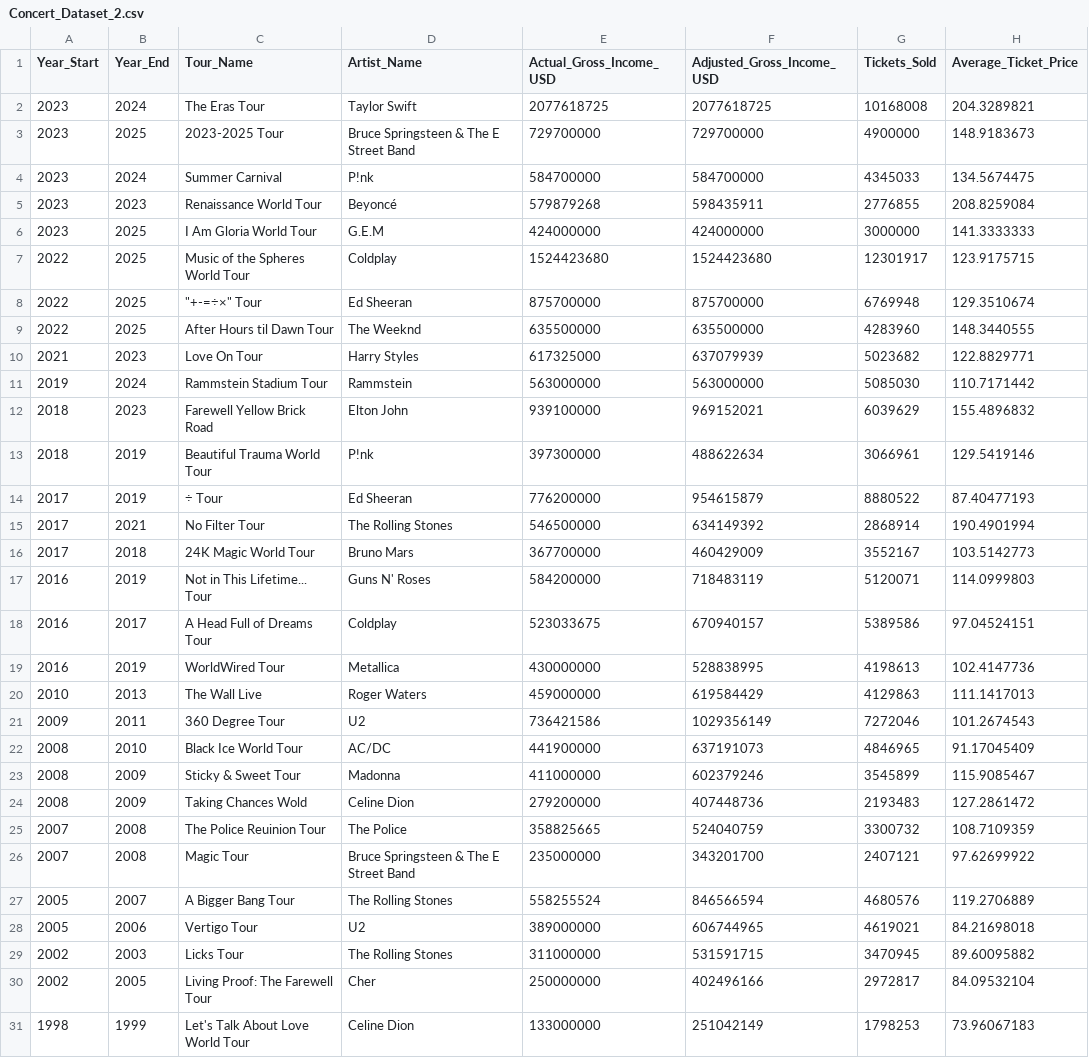
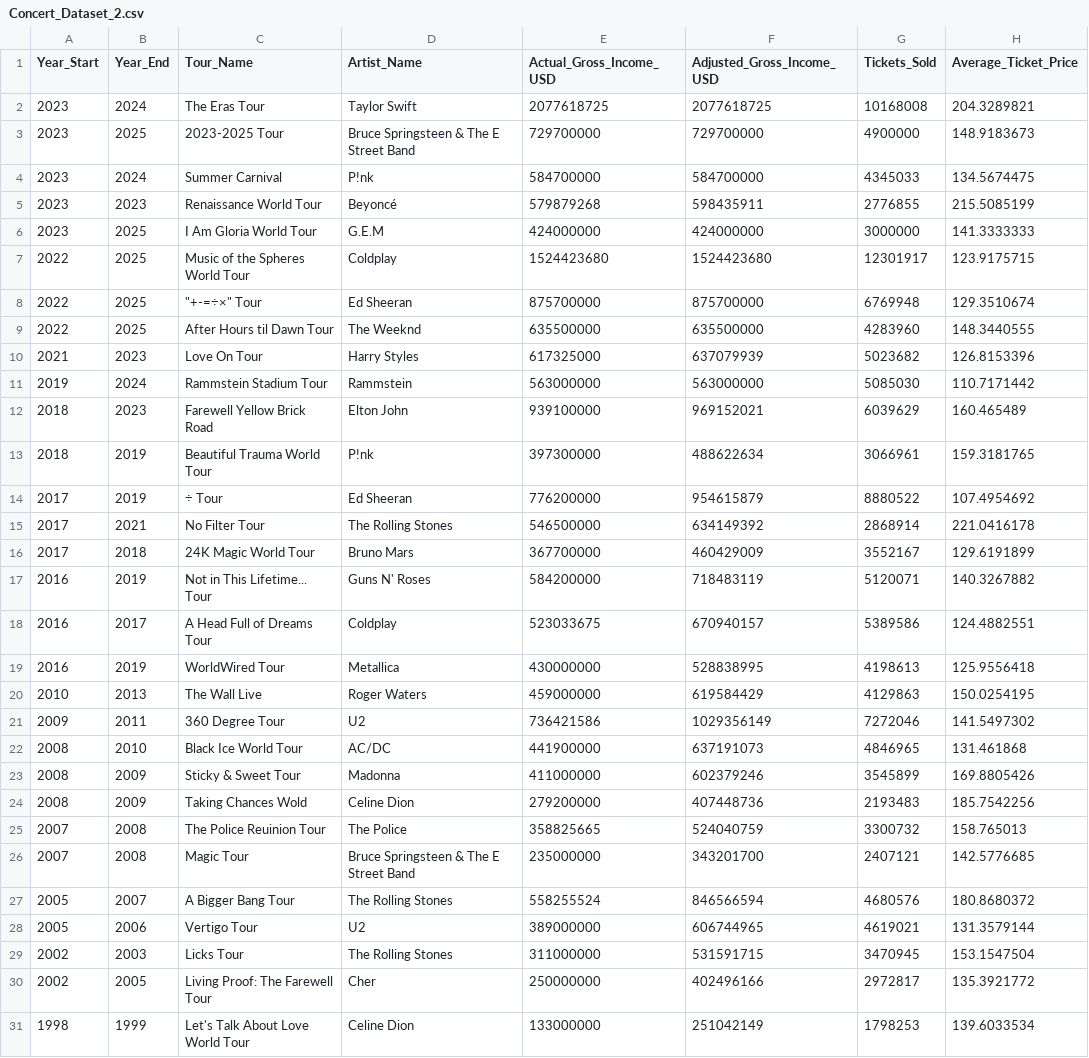
Before and after one commit to eyoung-15/IAT_355_Final_Project, a CSV file: datasets/Concert_Dataset_2.csv, drawn as a sheet; only a part is shown; the diff covers the shown part only.

```diff
--- a/datasets/Concert_Dataset_2.csv
+++ b/datasets/Concert_Dataset_2.csv
@@ -4,3 +4,3 @@ Year_Start,Year_End,Tour_Name,Artist_Name ,Actual_Gross_Income_USD,Adjusted_Gros
 2023,2024,Summer Carnival,P!nk,584700000,584700000,4345033,134.5674475
-2023,2023,Renaissance World Tour,Beyoncé,579879268,598435911,2776855,208.8259084
+2023,2023,Renaissance World Tour,Beyoncé,579879268,598435911,2776855,215.5085199
 2023,2025,I Am Gloria World Tour,G.E.M,424000000,424000000,3000000,141.3333333
@@ -9,23 +9,23 @@ Year_Start,Year_End,Tour_Name,Artist_Name ,Actual_Gross_Income_USD,Adjusted_Gros
 2022,2025,After Hours til Dawn Tour,The Weeknd,635500000,635500000,4283960,148.3440555
-2021,2023,Love On Tour,Harry Styles,617325000,637079939,5023682,122.8829771
+2021,2023,Love On Tour,Harry Styles,617325000,637079939,5023682,126.8153396
 2019,2024,Rammstein Stadium Tour,Rammstein,563000000,563000000,5085030,110.7171442
-2018,2023,Farewell Yellow Brick Road,Elton John,939100000,969152021,6039629,155.4896832
-2018,2019,Beautiful Trauma World Tour,P!nk,397300000,488622634,3066961,129.5419146
-2017,2019,÷ Tour,Ed Sheeran,776200000,954615879,8880522,87.40477193
-2017,2021,No Filter Tour,The Rolling Stones,546500000,634149392,2868914,190.4901994
-2017,2018,24K Magic World Tour,Bruno Mars,367700000,460429009,3552167,103.5142773
-2016,2019,Not in This Lifetime... Tour,Guns N' Roses,584200000,718483119,5120071,114.0999803
-2016,2017,A Head Full of Dreams Tour,Coldplay,523033675,670940157,5389586,97.04524151
-2016,2019,WorldWired Tour,Metallica,430000000,528838995,4198613,102.4147736
-2010,2013,The Wall Live,Roger Waters,459000000,619584429,4129863,111.1417013
-2009,2011,360 Degree Tour,U2,736421586,1029356149,7272046,101.2674543
-2008,2010,Black Ice World Tour,AC/DC,441900000,637191073,4846965,91.17045409
-2008,2009,Sticky & Sweet Tour,Madonna,411000000,602379246,3545899,115.9085467
-2008,2009,Taking Chances Wold,Celine Dion,279200000,407448736,2193483,127.2861472
-2007,2008,The Police Reuinion Tour,The Police,358825665,524040759,3300732,108.7109359
-2007,2008,Magic Tour,Bruce Springsteen & The E Street Band,235000000,343201700,2407121,97.62699922
-2005,2007,A Bigger Bang Tour,The Rolling Stones,558255524,846566594,4680576,119.2706889
-2005,2006,Vertigo Tour,U2,389000000,606744965,4619021,84.21698018
-2002,2003,Licks Tour,The Rolling Stones,311000000,531591715,3470945,89.60095882
-2002,2005,Living Proof: The Farewell Tour,Cher,250000000,402496166,2972817,84.09532104
-1998,1999,Let's Talk About Love World Tour,Celine Dion,133000000,251042149,1798253,73.96067183
+2018,2023,Farewell Yellow Brick Road,Elton John,939100000,969152021,6039629,160.465489
+2018,2019,Beautiful Trauma World Tour,P!nk,397300000,488622634,3066961,159.3181765
+2017,2019,÷ Tour,Ed Sheeran,776200000,954615879,8880522,107.4954692
+2017,2021,No Filter Tour,The Rolling Stones,546500000,634149392,2868914,221.0416178
+2017,2018,24K Magic World Tour,Bruno Mars,367700000,460429009,3552167,129.6191899
+2016,2019,Not in This Lifetime... Tour,Guns N' Roses,584200000,718483119,5120071,140.3267882
+2016,2017,A Head Full of Dreams Tour,Coldplay,523033675,670940157,5389586,124.4882551
+2016,2019,WorldWired Tour,Metallica,430000000,528838995,4198613,125.9556418
+2010,2013,The Wall Live,Roger Waters,459000000,619584429,4129863,150.0254195
+2009,2011,360 Degree Tour,U2,736421586,1029356149,7272046,141.5497302
+2008,2010,Black Ice World Tour,AC/DC,441900000,637191073,4846965,131.461868
+2008,2009,Sticky & Sweet Tour,Madonna,411000000,602379246,3545899,169.8805426
+2008,2009,Taking Chances Wold,Celine Dion,279200000,407448736,2193483,185.7542256
+2007,2008,The Police Reuinion Tour,The Police,358825665,524040759,3300732,158.765013
+2007,2008,Magic Tour,Bruce Springsteen & The E Street Band,235000000,343201700,2407121,142.5776685
+2005,2007,A Bigger Bang Tour,The Rolling Stones,558255524,846566594,4680576,180.8680372
+2005,2006,Vertigo Tour,U2,389000000,606744965,4619021,131.3579144
+2002,2003,Licks Tour,The Rolling Stones,311000000,531591715,3470945,153.1547504
+2002,2005,Living Proof: The Farewell Tour,Cher,250000000,402496166,2972817,135.3921772
+1998,1999,Let's Talk About Love World Tour,Celine Dion,133000000,251042149,1798253,139.6033534
```
Also changed, not shown: 18 edited cells elsewhere in this file.
